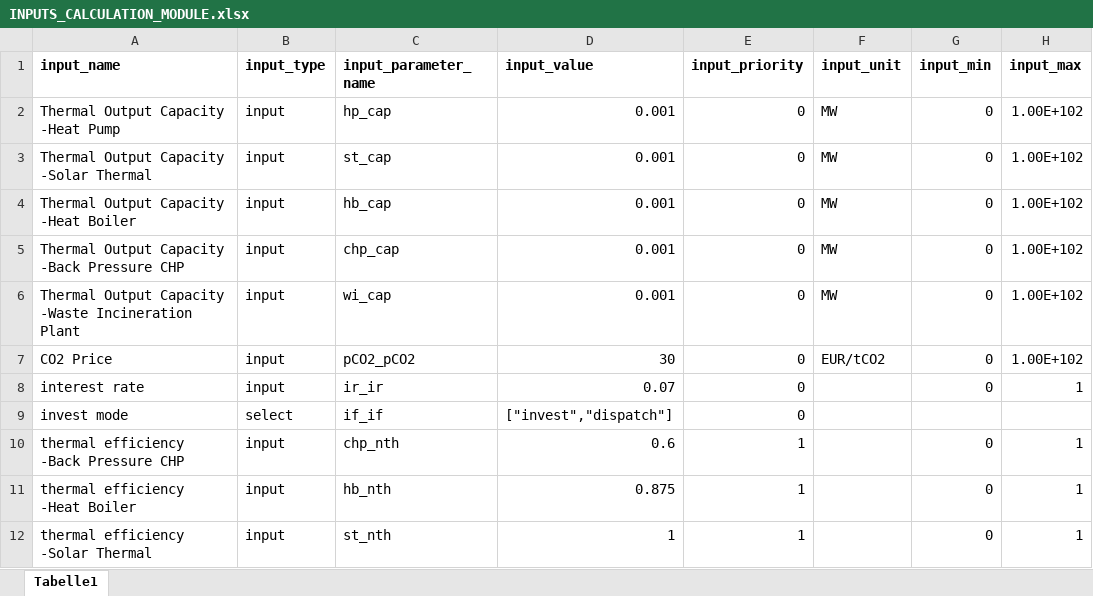
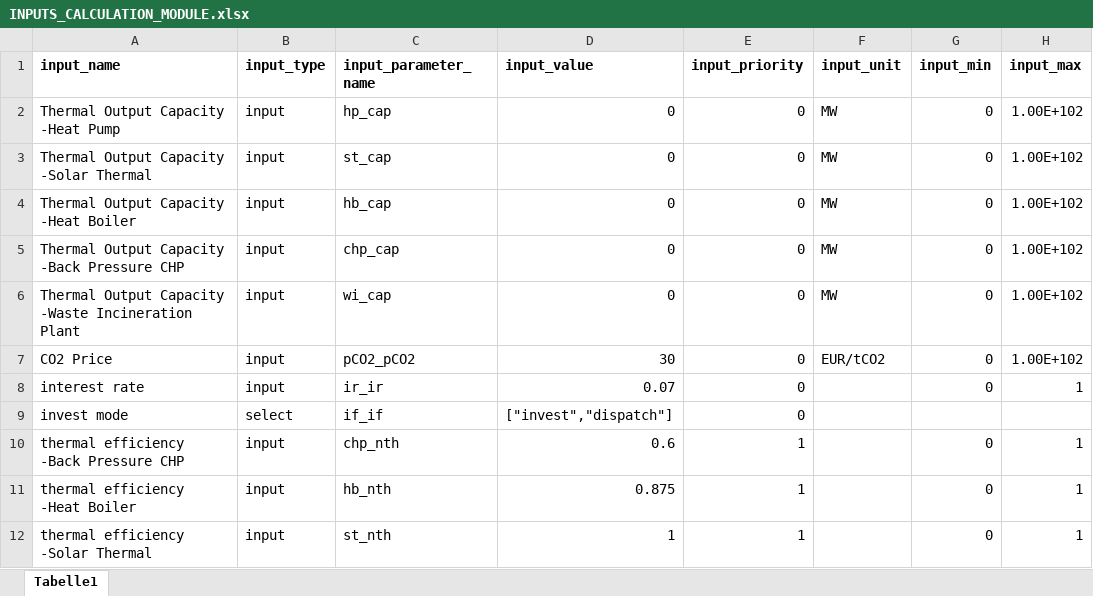
Before and after one commit to HotMaps/dispatch_module, an Excel workbook: cm/app/api_v1/my_calculation_module_directory/input_data/INPUTS_CALCULATION_MODULE.xlsx, sheet Tabelle1, drawn as a sheet; only a part is shown; values as stored, in another font and other column widths than the file's, no borders; the diff covers the shown part only; the diff names each change by its address in the sheet, - before the commit and + after, or states it on an @@ line.

```diff
--- a/cm/app/api_v1/my_calculation_module_directory/input_data/INPUTS_CALCULATION_MODULE.xlsx (sheet Tabelle1)
+++ b/cm/app/api_v1/my_calculation_module_directory/input_data/INPUTS_CALCULATION_MODULE.xlsx (sheet Tabelle1)
-D2:D6 (input_value): 0.001
+D2:D6 (input_value): 0
```
Also changed, not shown: 20 added rows elsewhere in this sheet, 5 other files.
